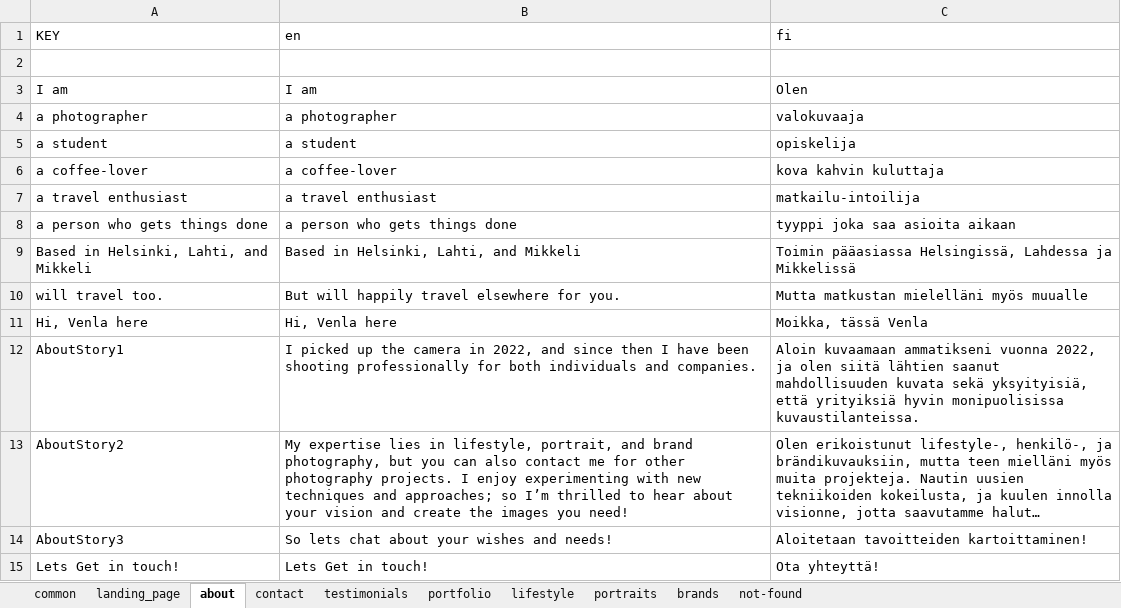
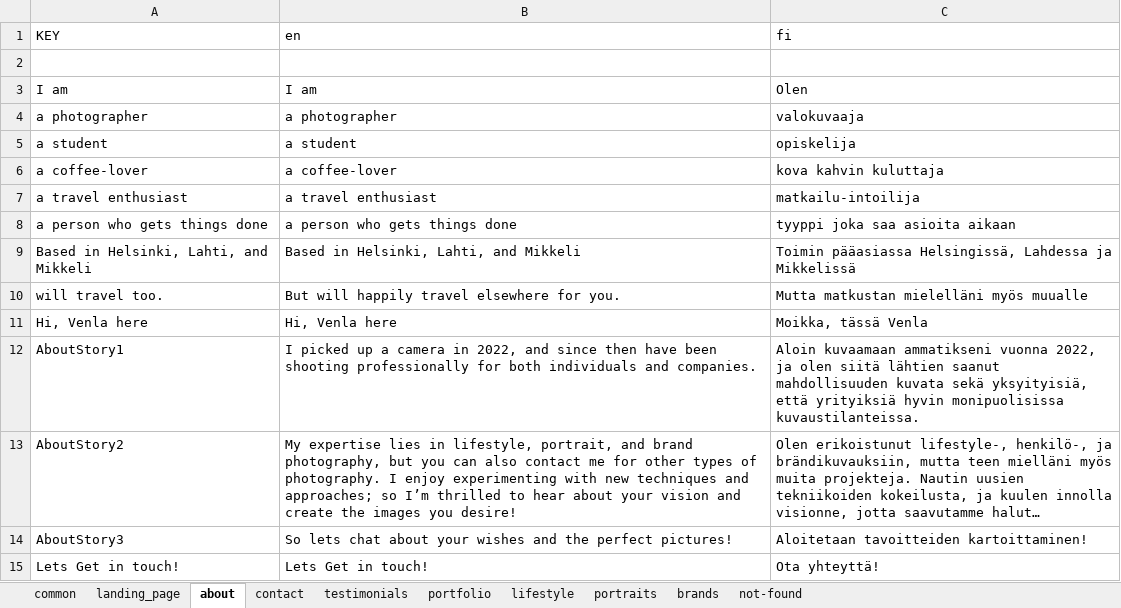
Before and after one commit to axu5/venla-tuomala, an Excel workbook: website-translations.xlsx, sheet about, drawn as a sheet; long unchanged cells end in …; values as stored, in another font and other column widths than the file's, no borders; charts and pictures and conditional formats not drawn; the diff names each change by its address in the sheet, - before the commit and + after, or states it on an @@ line.

```diff
--- a/website-translations.xlsx (sheet about)
+++ b/website-translations.xlsx (sheet about)
-B12 (en): …picked up the camera in 2022, and since then I have been…
+B12 (en): …picked up a camera in 2022, and since then have been…
-B13 (en): …for other photography projects. I enjoy experimenting with new techniques and approaches; so I’m thrilled to hear about your vision and create the images you need!
+B13 (en): …for other types of photography. I enjoy experimenting with new techniques and approaches; so I’m thrilled to hear about your vision and create the images you desire!
-B14 (en): …wishes and needs!
+B14 (en): …wishes and the perfect pictures!
```
Also changed, not shown: sheet lifestyle, sheet brands, sheet portfolio, sheet portraits, sheet testimonials, sheet landing_page, 41 other files.
